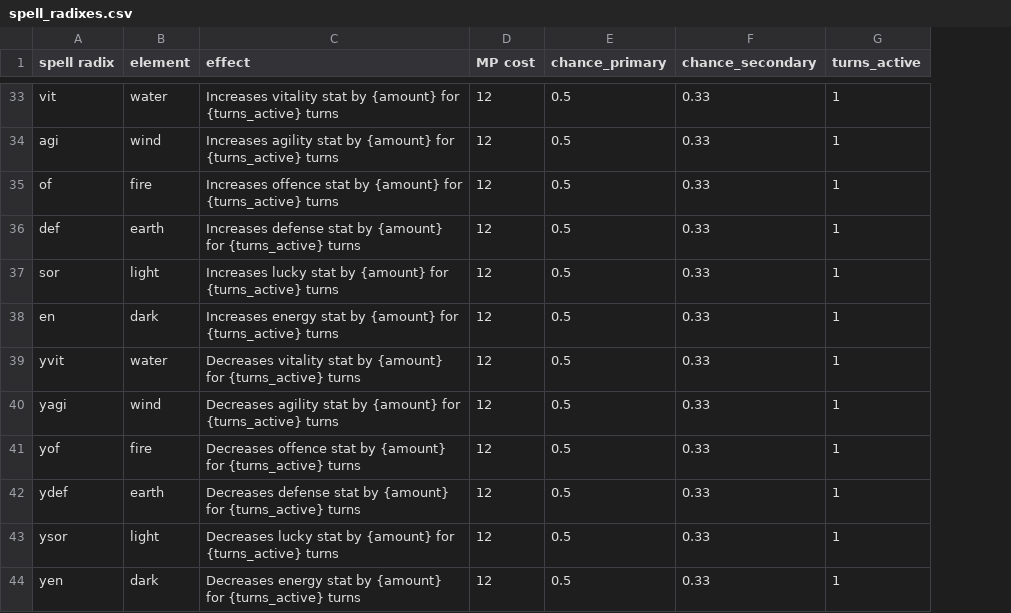
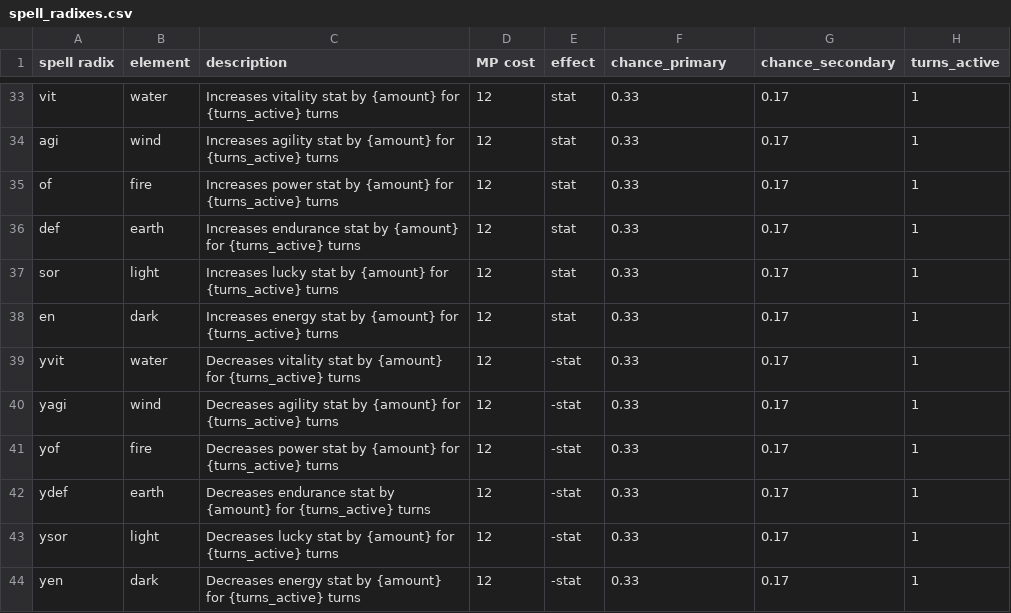
Before and after one commit to vhoyer/grimoire-researches, a CSV file: entities/spell_list/data/spell_radixes.csv, drawn as a sheet; only a part is shown, gaps mark what is left out; removed rows and columns are numbered as before the commit, all else as after; the diff covers the shown part only; the diff names each change by its address in the sheet, - before the commit and + after, or states it on an @@ line.

Commit message:
♻️ Change "effect" name for "description"

```diff
--- a/entities/spell_list/data/spell_radixes.csv
+++ b/entities/spell_list/data/spell_radixes.csv
-column E (chance_primary), rows 33-44: all 0.5
+column E (effect), rows 33-44: stat | stat | stat | stat | stat | stat | -stat | -stat | -stat | -stat | -stat | -stat
+column G (chance_secondary), rows 33-44: all 0.17
-C1: effect
+C1: description
-F1: chance_secondary
+F1: chance_primary
-C35 (description): Increases offence stat by…
+C35 (description): Increases power stat by…
-C36 (description): Increases defense stat by…
+C36 (description): Increases endurance stat by…
-C41 (description): Decreases offence stat by…
+C41 (description): Decreases power stat by…
-C42 (description): Decreases defense stat by…
+C42 (description): Decreases endurance stat by…
```
Also changed, not shown: 1 removed row and 14 edited cells elsewhere in this file, entities/spell_list/data/prepostfix.csv, 6 other files.
